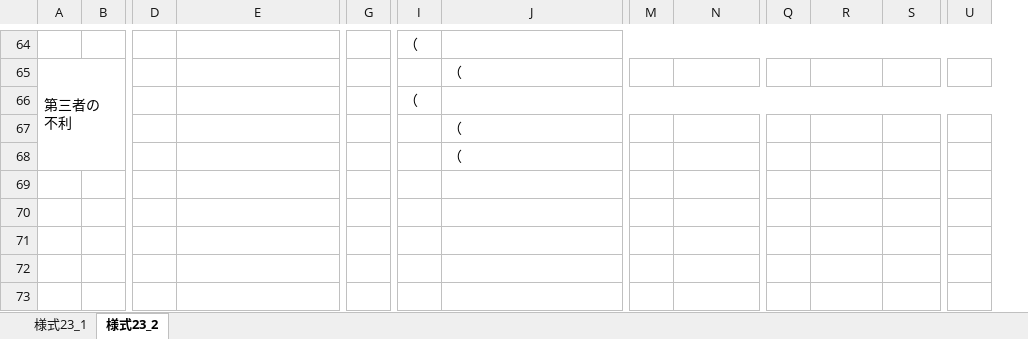
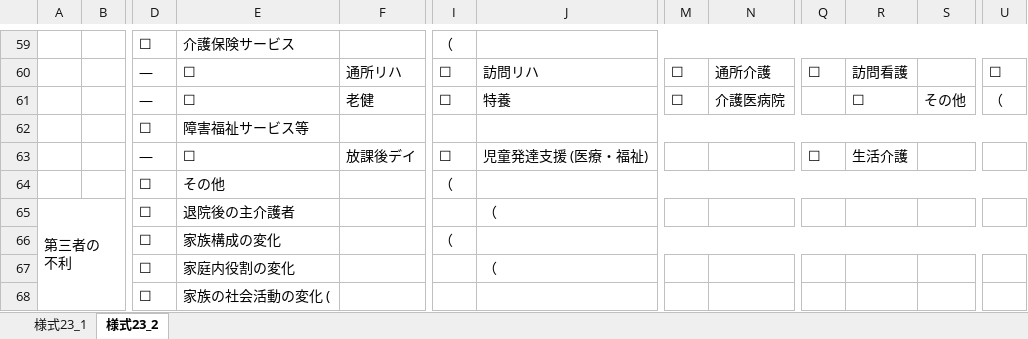
Before and after one commit to YouSayH/local_Rehab-Plan-Generator, an Excel workbook: template.xlsx, sheet 様式23_2, drawn as a sheet; only a part is shown, gaps mark what is left out; values as stored, in another font and other column widths than the file's, no cell formats; charts and pictures not drawn; removed rows and columns are numbered as before the commit, all else as after; rows hold the shown columns only; the diff covers the shown part only; the diff names each change by its address in the sheet, - before the commit and + after, or states it on an @@ line.

```diff
--- a/template.xlsx (sheet 様式23_2)
+++ b/template.xlsx (sheet 様式23_2)
+column F, empty
-column G, empty
-D59: (empty)
+D59: ☐
-E59: (empty)
+E59: 介護保険サービス
+row 60:  |  | ― | ☐ | 通所リハ | ☐ | 訪問リハ | ☐ | 通所介護 | ☐ | 訪問看護 |  | ☐
+row 61:  |  | ― | ☐ | 老健 | ☐ | 特養 | ☐ | 介護医病院 |  | ☐ | その他 | （
+row 62:  |  | ☐ | 障害福祉サービス等
+row 63:  |  | ― | ☐ | 放課後デイ | ☐ | 児童発達支援 (医療・福祉) |  |  | ☐ | 生活介護
+row 64:  |  | ☐ | その他 |  | （
-D65:D67: (empty)
+D65:D67: ☐
-E65: (empty)
+E65: 退院後の主介護者
-E66: (empty)
+E66: 家族構成の変化
-E67: (empty)
+E67: 家庭内役割の変化
-row 68:  |  |  |  |  |  | （
+row 68:  |  | ☐ | 家族の社会活動の変化 (
```
Also changed, not shown: 26 added rows, 31 removed rows, 110 edited cells and merged cells elsewhere in this sheet, sheet 様式23_1, cell formats, charts or pictures, 9 other files.
